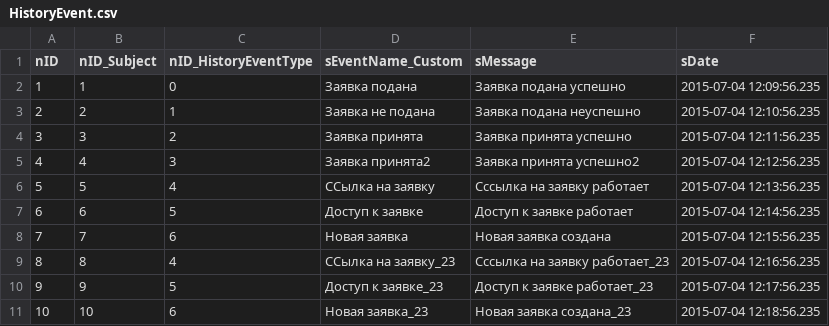
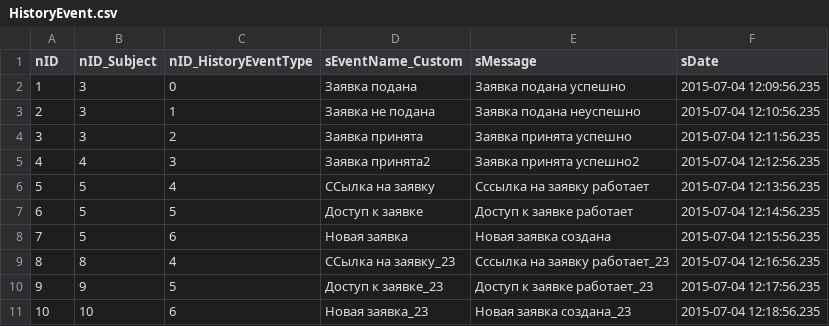
Before and after one commit to e-government-ua/_Kiev, a CSV file: wf-central/src/main/resources/data/HistoryEvent.csv, drawn as a sheet.

Commit message:
issue-#290 getHistoryEvents by subject  fix

```diff
--- a/wf-central/src/main/resources/data/HistoryEvent.csv
+++ b/wf-central/src/main/resources/data/HistoryEvent.csv
@@ -1,4 +1,4 @@
 nID;nID_Subject;nID_HistoryEventType;sEventName_Custom;sMessage;sDate
-1;1;0;Заявка подана;Заявка подана успешно;2015-07-04 12:09:56.235
-2;2;1;Заявка не подана;Заявка подана неуспешно;2015-07-04 12:10:56.235
+1;3;0;Заявка подана;Заявка подана успешно;2015-07-04 12:09:56.235
+2;3;1;Заявка не подана;Заявка подана неуспешно;2015-07-04 12:10:56.235
 3;3;2;Заявка принята;Заявка принята успешно;2015-07-04 12:11:56.235
@@ -6,4 +6,4 @@ nID;nID_Subject;nID_HistoryEventType;sEventName_Custom;sMessage;sDate
 5;5;4;ССылка на заявку;Сссылка на заявку работает;2015-07-04 12:13:56.235
-6;6;5;Доступ к заявке;Доступ к заявке работает;2015-07-04 12:14:56.235
-7;7;6;Новая заявка;Новая заявка создана;2015-07-04 12:15:56.235
+6;5;5;Доступ к заявке;Доступ к заявке работает;2015-07-04 12:14:56.235
+7;5;6;Новая заявка;Новая заявка создана;2015-07-04 12:15:56.235
 8;8;4;ССылка на заявку_23;Сссылка на заявку работает_23;2015-07-04 12:16:56.235
```
Also changed, not shown: 1 other file.
